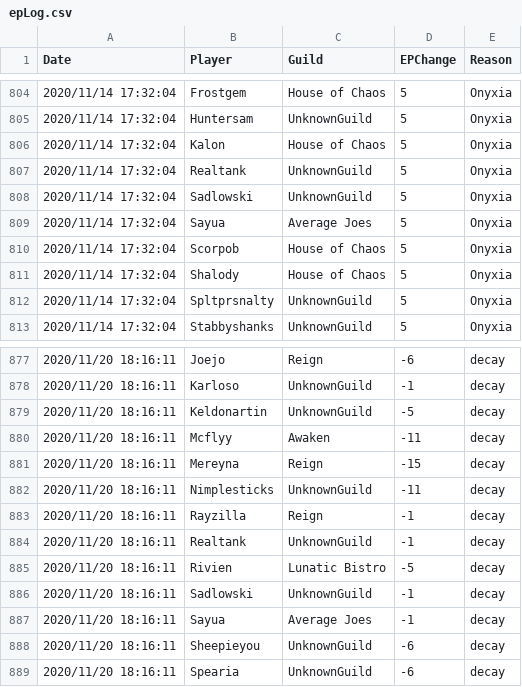
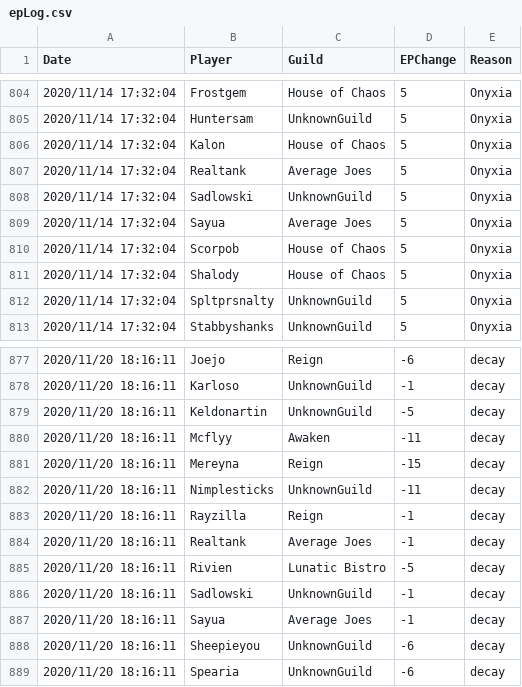
Before and after one commit to sanddive/houseofchaos, a CSV file: epLog.csv, drawn as a sheet; only a part is shown, gaps mark what is left out.

```diff
--- a/epLog.csv
+++ b/epLog.csv
@@ -806,3 +806,3 @@ Date,Player,Guild,EPChange,Reason
 "2020/11/14 17:32:04","Kalon","House of Chaos","5","Onyxia"
-"2020/11/14 17:32:04","Realtank","UnknownGuild","5","Onyxia"
+"2020/11/14 17:32:04","Realtank","Average Joes","5","Onyxia"
 "2020/11/14 17:32:04","Sadlowski","UnknownGuild","5","Onyxia"
@@ -883,3 +883,3 @@ Date,Player,Guild,EPChange,Reason
 "2020/11/20 18:16:11","Rayzilla","Reign","-1","decay"
-"2020/11/20 18:16:11","Realtank","UnknownGuild","-1","decay"
+"2020/11/20 18:16:11","Realtank","Average Joes","-1","decay"
 "2020/11/20 18:16:11","Rivien","Lunatic Bistro","-5","decay"
```
Also changed, not shown: 1 other file.
